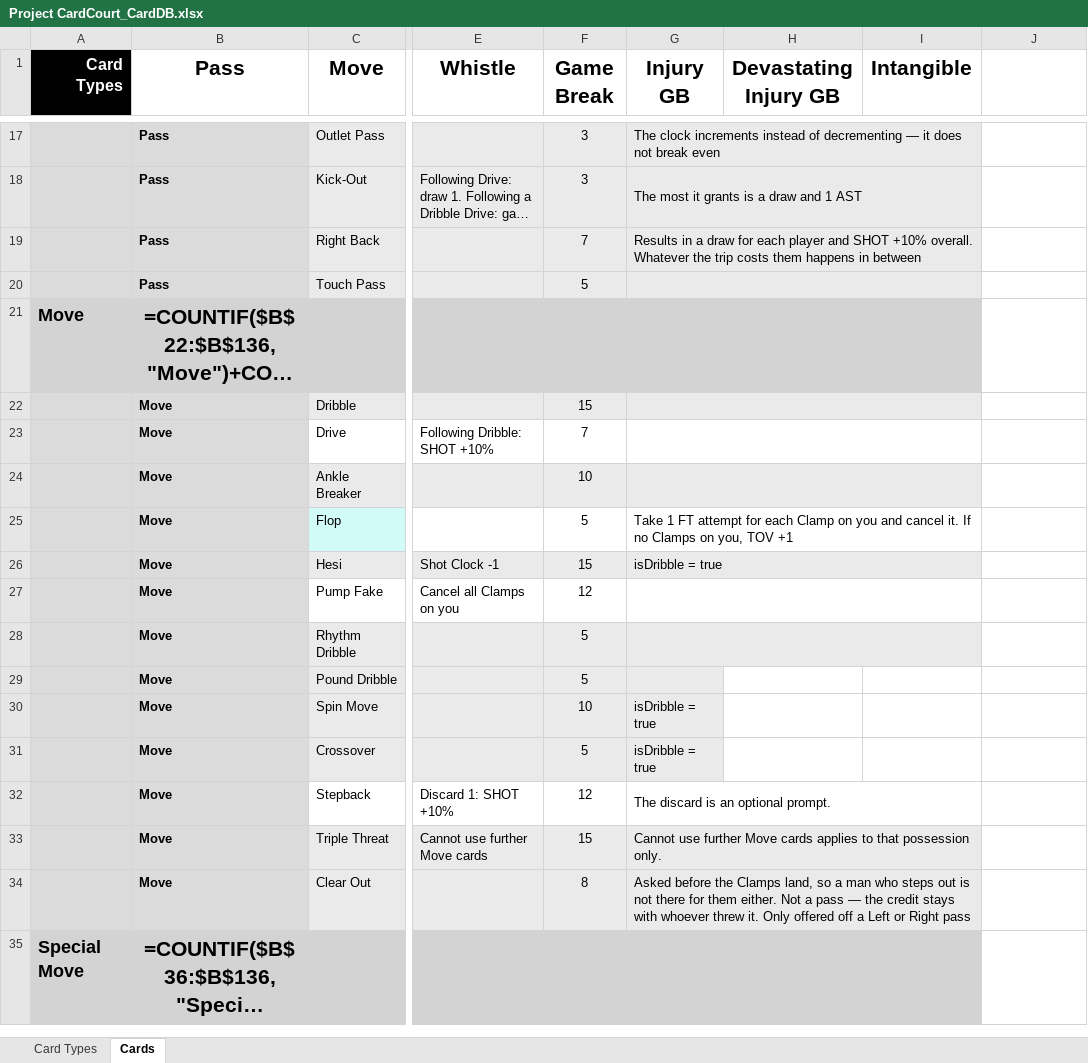
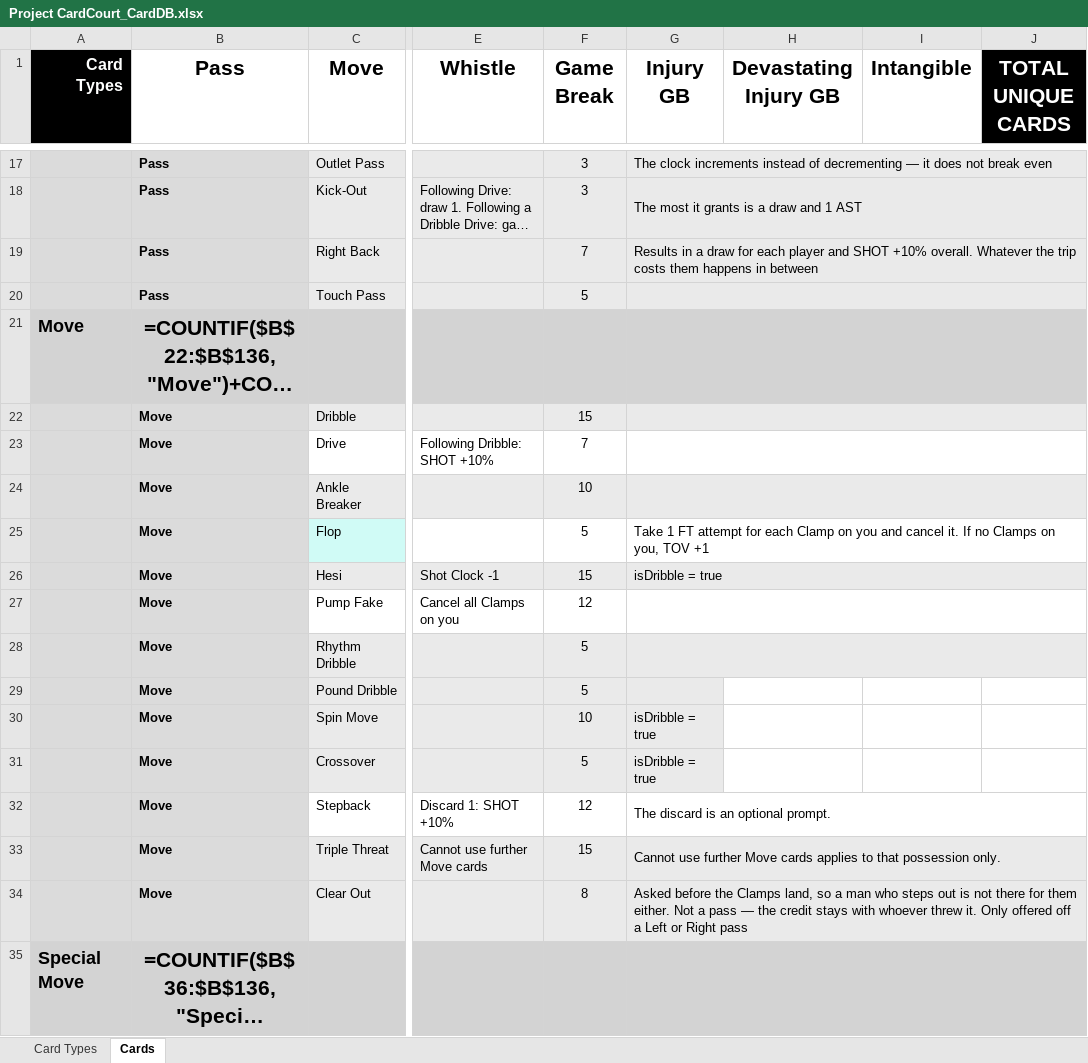
Before and after one commit to SorseC0de/Project_CardCourt, an Excel workbook: Project CardCourt_CardDB.xlsx, sheet Cards, drawn as a sheet; only a part is shown, gaps mark what is left out; long unchanged cells end in …; values as stored, in another font and other column widths than the file's, no borders; formulas without a stored value are shown as written; the diff covers the shown part only; the diff names each change by its address in the sheet, - before the commit and + after, or states it on an @@ line.

Commit message:
Five hundred cards, and the Breaks levelled off
Every Game Break to three bar the three that are one of a kind. Crowd
Noise was fourteen and Designed Play ten — between them a fifth of every
Break in the deck — and eleven more sat at five. Four that were at two
come up to three.

That is thirty-eight cards out, and one more Swing Left, Swing Right and
Skip Pass back in: five hundred on the nose. Breaks fall from 22.8% of
the deck to 16.8%.

The sheet has the same numbers — all twenty-two rows, and nothing else
had drifted, which is worth knowing on its own.

F2 was only ever counting the Game Break column, so it read 28 while the
game has 30: Bone Bruise and Torn Achilles are Breaks too, they just have
a column each. It shows both now — its own number, and the number with
the two injury columns folded in. That makes it text, and `SUM` steps
over text, so the unique-cards total adds the count back itself rather
than quietly dropping twenty-eight.

The Game Break call says "Nobody played this" again.

```diff
--- a/Project CardCourt_CardDB.xlsx (sheet Cards)
+++ b/Project CardCourt_CardDB.xlsx (sheet Cards)
-J1: (empty)
+J1: TOTAL UNIQUE CARDS
-J1 fill: none
+J1 fill: #000000
-G17:I17 merged
+G17:J17 merged
-G18:I18 merged
+G18:J18 merged
-G19:I19 merged
+G19:J19 merged
-G20:I20 merged
+G20:J20 merged
-G21:I21 merged
+G21:J21 merged
-G22:I22 merged
+G22:J22 merged
-G23:I23 merged
+G23:J23 merged
-G24:I24 merged
+G24:J24 merged
-G25:I25 merged
+G25:J25 merged
-G26:I26 merged
+G26:J26 merged
-G27:I27 merged
+G27:J27 merged
-G28:I28 merged
+G28:J28 merged
-G32:I32 merged
+G32:J32 merged
-G33:I33 merged
+G33:J33 merged
-G34:I34 merged
+G34:J34 merged
-G35:I35 merged
+G35:J35 merged
```
Also changed, not shown: 24 edited cells, cell formats and merged cells elsewhere in this sheet, 3 other files.
